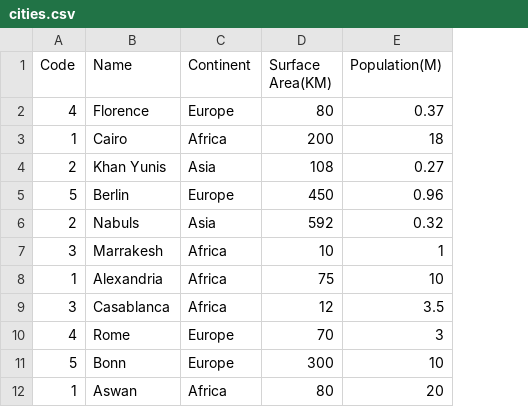
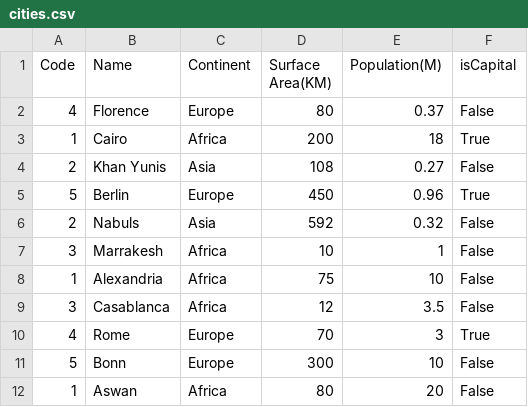
Before and after one commit to LailaAl-Ashkar/iti-AI-java-course, a CSV file: src/main/resources/cities.csv, drawn as a sheet; the diff names each change by its address in the sheet, - before the commit and + after, or states it on an @@ line.

```diff
--- a/src/main/resources/cities.csv
+++ b/src/main/resources/cities.csv
+column F (isCapital), rows 2-12: False | True | False | True | False | False | False | False | True | False | False
```
Also changed, not shown: target/classes/cities.csv, 3 other files.
